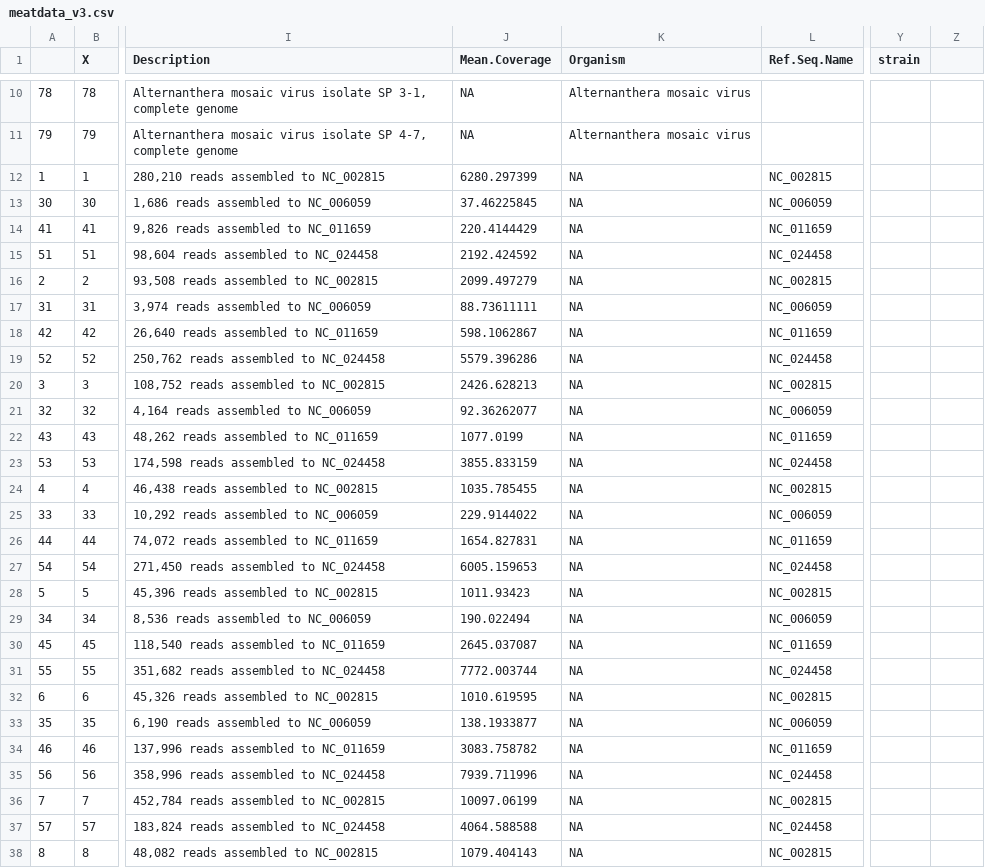
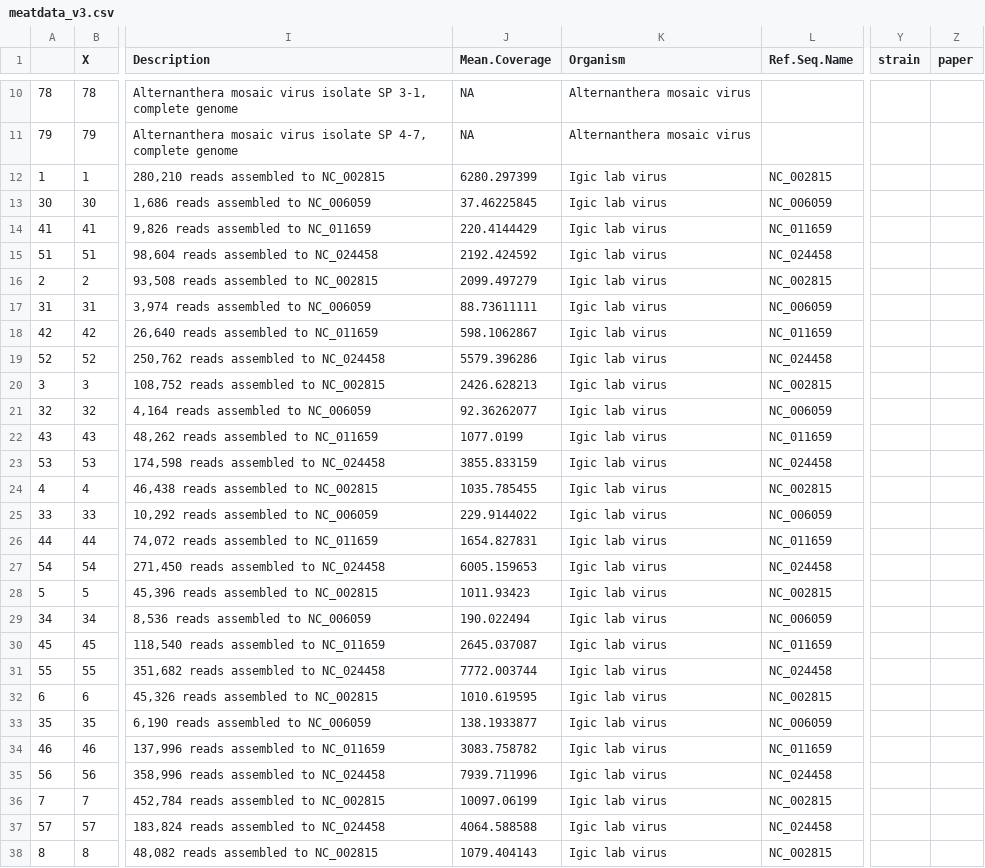
Before and after one commit to alexatyszka/cactusvirusx, a CSV file: data/meatdata_v3.csv, drawn as a sheet; only a part is shown, gaps mark what is left out; the diff covers the shown part only; the diff names each change by its address in the sheet, - before the commit and + after, or states it on an @@ line.

Commit message:
Host names for metadata added, lab virus named

```diff
--- a/data/meatdata_v3.csv
+++ b/data/meatdata_v3.csv
-Z1: (empty)
+Z1: paper
-K12:K38 (Organism): NA
+K12:K38 (Organism): Igic lab virus
```
Also changed, not shown: 60 edited cells elsewhere in this file, 5 other files.
